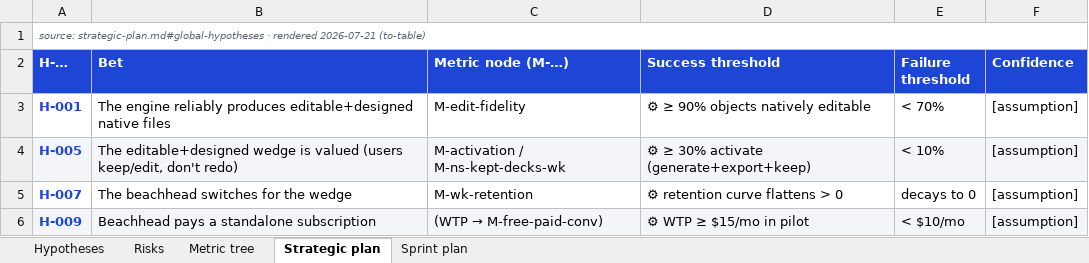
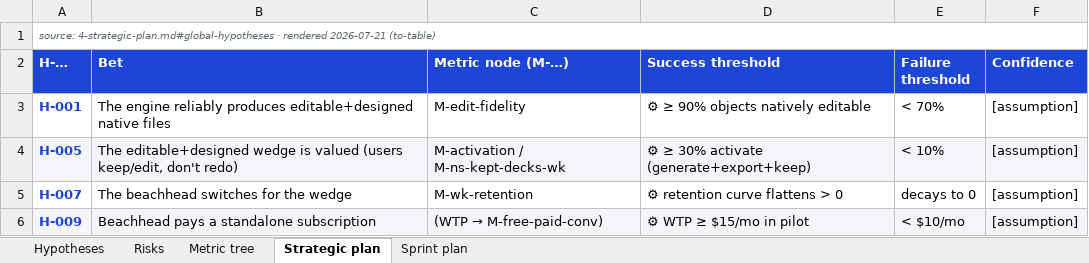
Before and after one commit to timamikh/very-ai-product-loops, an Excel workbook: examples/decksmith/deliverables/decksmith-registers-and-plan.xlsx, sheet Strategic plan, drawn as a sheet; values as stored, in another font and other column widths than the file's, no borders; the diff names each change by its address in the sheet, - before the commit and + after, or states it on an @@ line.

```diff
--- a/examples/decksmith/deliverables/decksmith-registers-and-plan.xlsx (sheet Strategic plan)
+++ b/examples/decksmith/deliverables/decksmith-registers-and-plan.xlsx (sheet Strategic plan)
-A1 (H-…): source: strategic-plan.md#global-hypotheses · rendered…
+A1 (H-…): source: 4-strategic-plan.md#global-hypotheses · rendered…
```
Also changed, not shown: sheet Hypotheses, sheet Risks, sheet Sprint plan, 34 other files.
